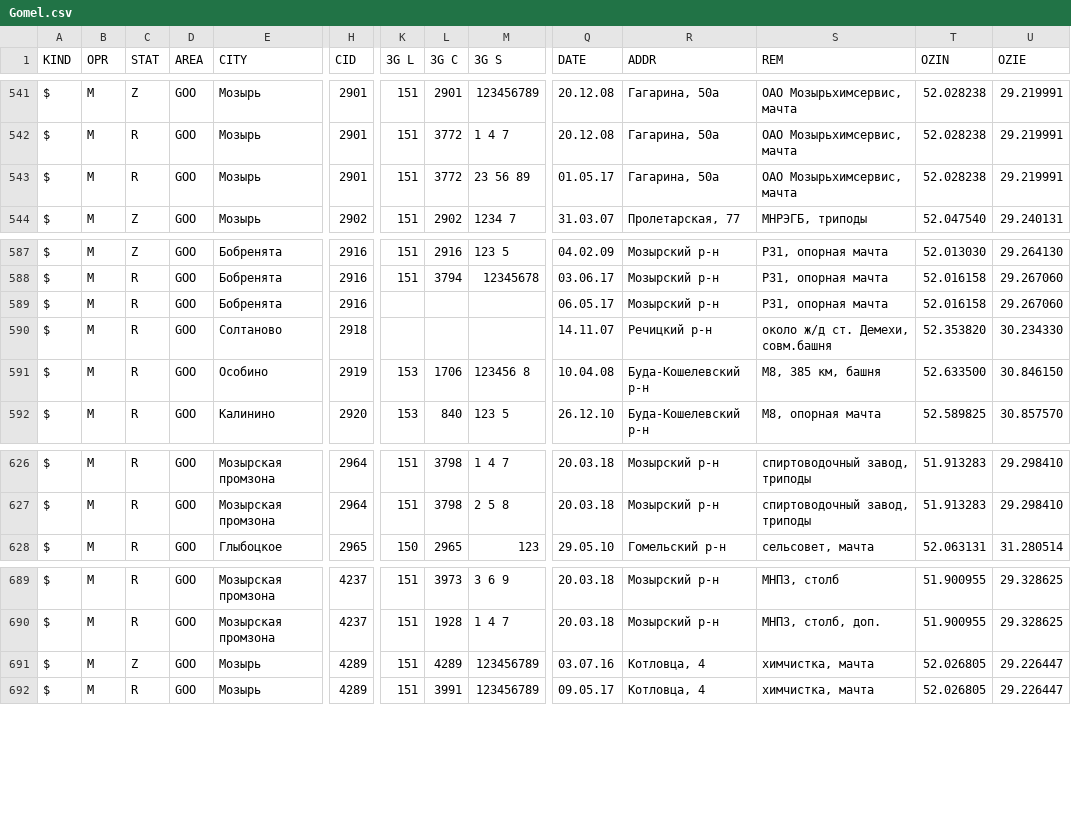
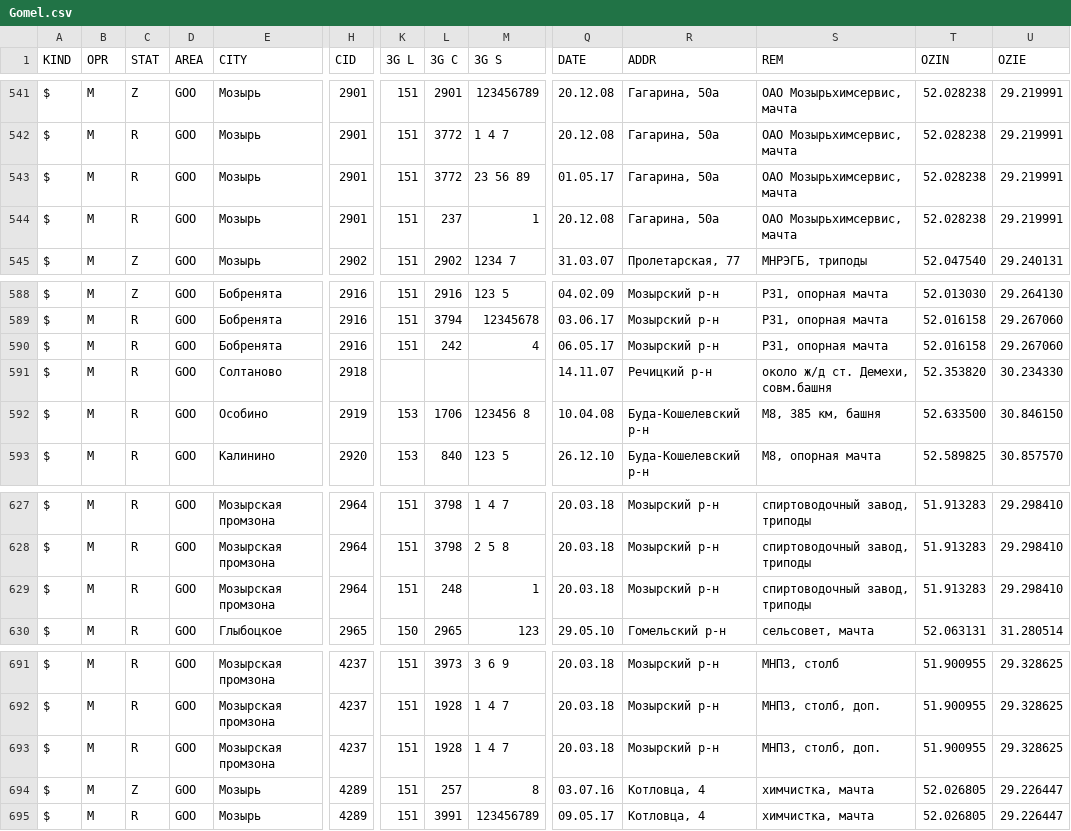
Before and after one commit to BelCellTracker/csv, a CSV file: MTS/Gomel.csv, drawn as a sheet; only a part is shown, gaps mark what is left out; addresses are those after the commit; rows hold the shown columns only; the diff names each change by its address in the sheet, - before the commit and + after, or states it on an @@ line.

Commit message:
5 files | M  BeCloud/Gomel.csv, M  MTS/Brest.csv, M  MTS/Gomel.csv, M  Velcom/Brest.csv, M  Velcom/Gomel.csv

```diff
--- a/MTS/Gomel.csv
+++ b/MTS/Gomel.csv
+row 544: $ | M | R | GOO | Мозырь | 2901 | 151 | 237 | 1 | 20.12.08 | Гагарина, 50а | ОАО Мозырьхимсервис, мачта | 52.028238 | 29.219991
-K590 (3G L): (empty)
+K590 (3G L): 151
-L590 (3G C): (empty)
+L590 (3G C): 242
-M590 (3G S): (empty)
+M590 (3G S): 4
+row 629: $ | M | R | GOO | Мозырская промзона | 2964 | 151 | 248 | 1 | 20.03.18 | Мозырский р-н | спиртоводочный завод, триподы | 51.913283 | 29.298410
+row 693: $ | M | R | GOO | Мозырская промзона | 4237 | 151 | 1928 | 1 4 7 | 20.03.18 | Мозырский р-н | МНПЗ, столб, доп. | 51.900955 | 29.328625
-L694 (3G C): 4289
+L694 (3G C): 257
-M694 (3G S): 123456789
+M694 (3G S): 8
```
Also changed, not shown: BeCloud/Gomel.csv, MTS/Brest.csv, 2 other files.
